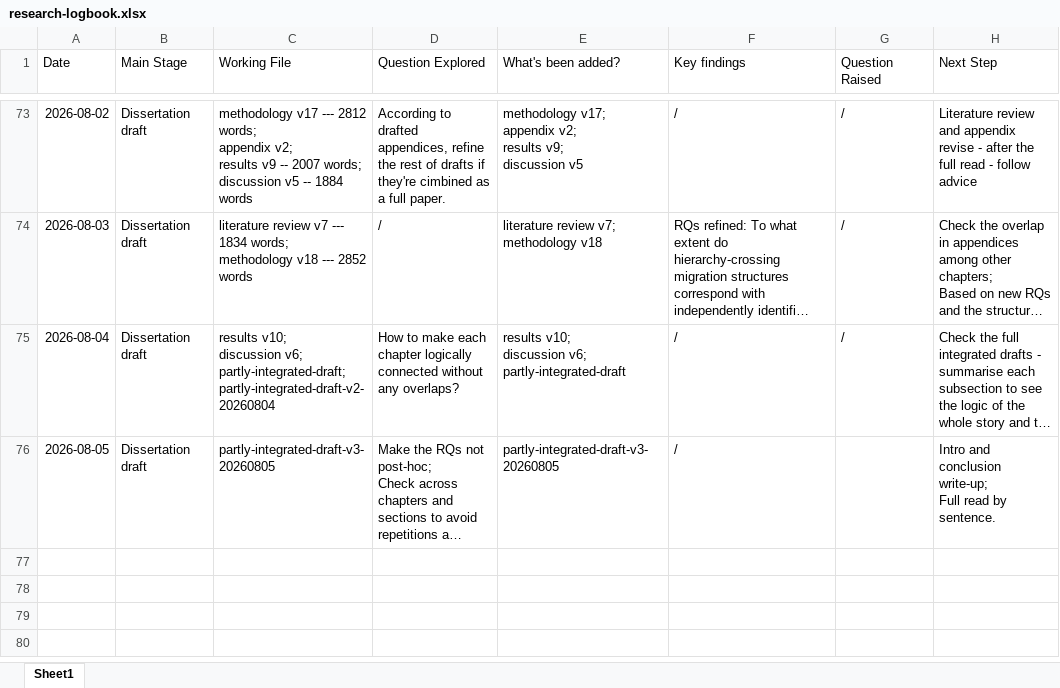
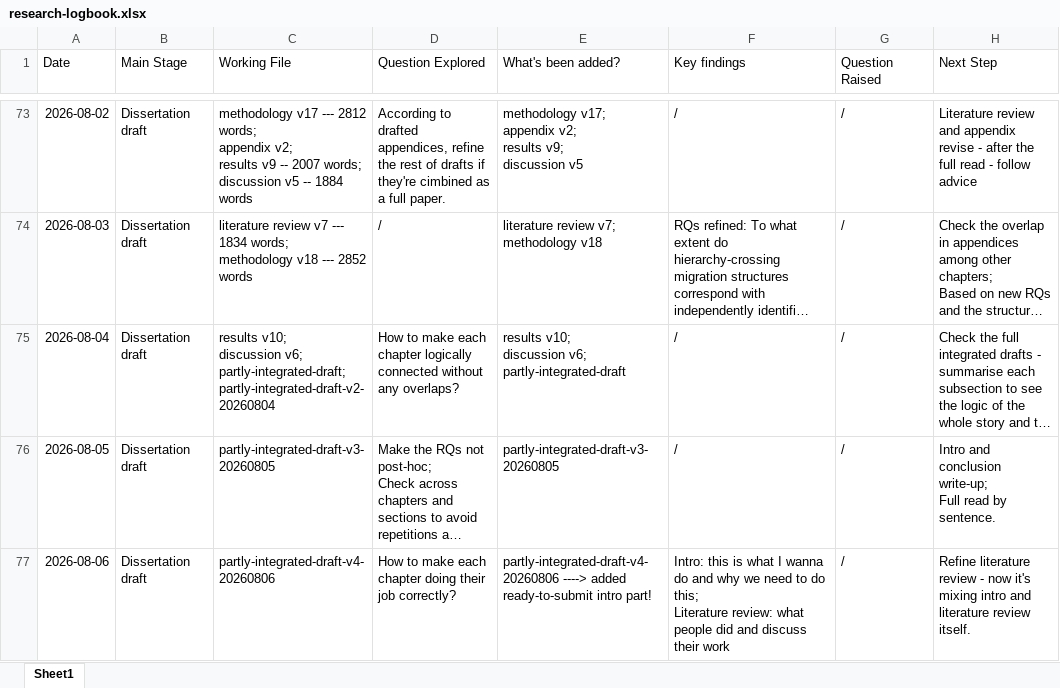
Before and after one commit to yxing82/CASA-Dissertation, an Excel workbook: research-logbook.xlsx, sheet Sheet1, drawn as a sheet; only a part is shown, gaps mark what is left out; long unchanged cells end in …; values as stored, in another font and other column widths than the file's, no borders; ↵ is a line break in a cell; the diff names each change by its address in the sheet, - before the commit and + after, or states it on an @@ line.

Commit message:
Completed intro part

```diff
--- a/research-logbook.xlsx (sheet Sheet1)
+++ b/research-logbook.xlsx (sheet Sheet1)
-G76 (Question Raised): (empty)
+G76 (Question Raised): /
+row 77: 2026-08-06 | Dissertation draft | partly-integrated-draft-v4-20260806 | How to make each chapter doing their job correctly? | partly-integrated-draft-v4-20260806 ----> added ready-to-submit intro part! | Intro: this is what I wanna do and why we need to do this; ↵ Literature review: what people did and discuss their work | / | Refine literature review - now it's mixing intro and literature review itself.
```
Also changed, not shown: 7 other files.
